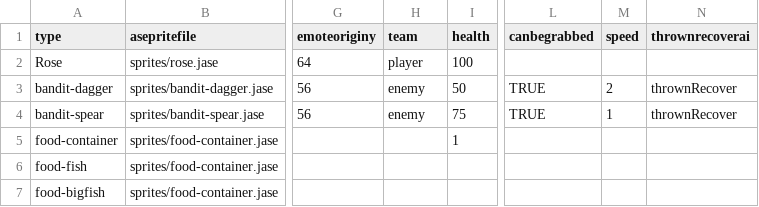
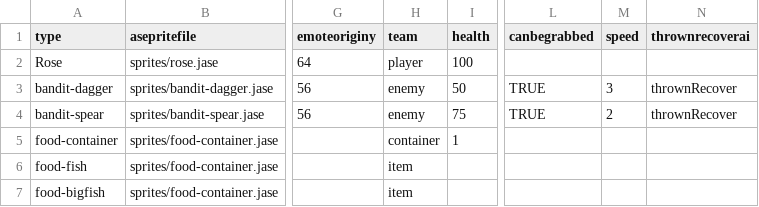
Before and after one commit to IoriBranford/dragontail, a CSV file: data/jam_characters.csv, drawn as a sheet; only a part is shown, gaps mark what is left out; the diff names each change by its address in the sheet, - before the commit and + after, or states it on an @@ line.

Commit message:
Restore faster enemy walk speeds.

```diff
--- a/data/jam_characters.csv
+++ b/data/jam_characters.csv
-M3 (speed): 2
+M3 (speed): 3
-M4 (speed): 1
+M4 (speed): 2
-H5 (team): (empty)
+H5 (team): container
-H6:H7 (team): (empty)
+H6:H7 (team): item
```
